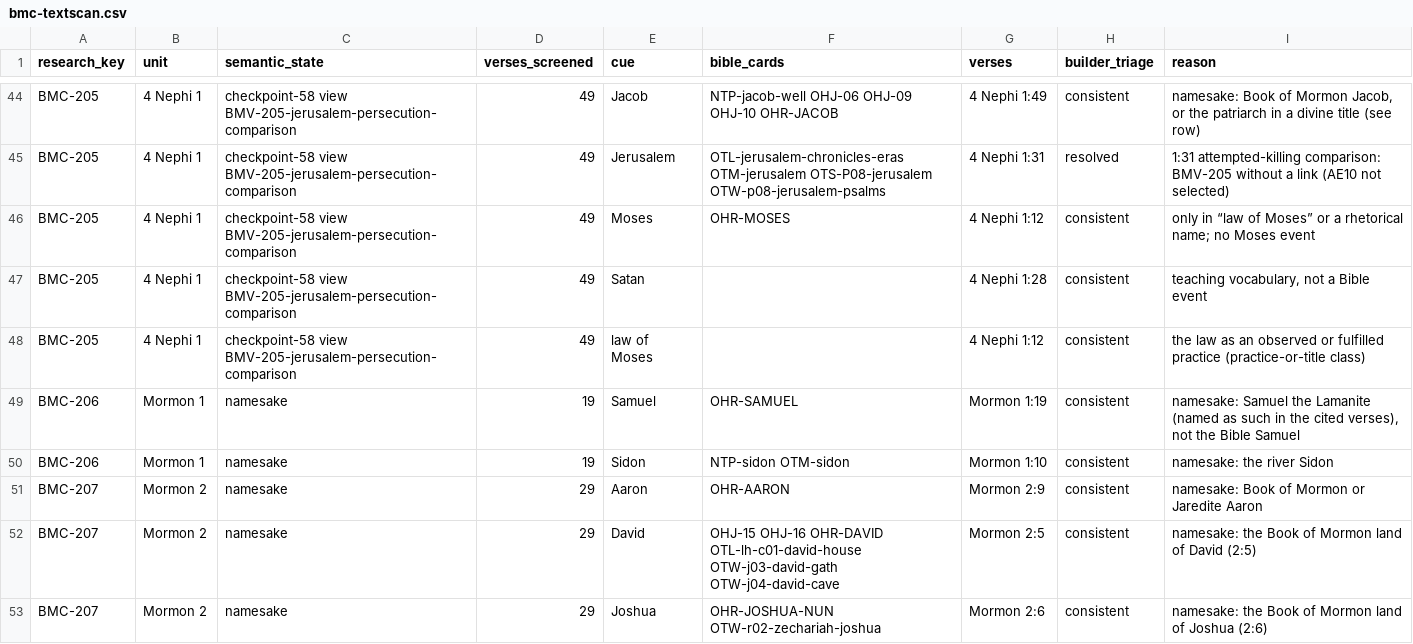
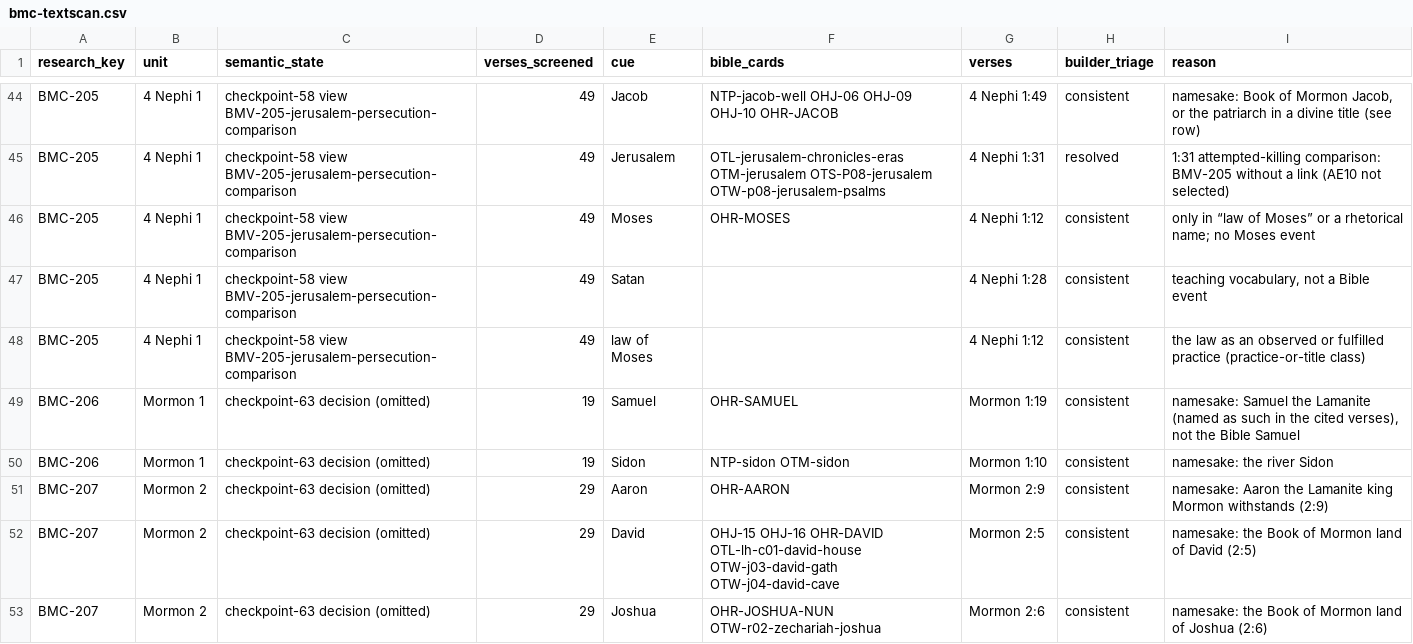
Before and after one commit to mckayec/universe-sandbox, a CSV file: docs/universes/packs/lds-standard-works/bmc-textscan.csv, drawn as a sheet; only a part is shown, gaps mark what is left out; the diff covers the shown part only.

```diff
--- a/docs/universes/packs/lds-standard-works/bmc-textscan.csv
+++ b/docs/universes/packs/lds-standard-works/bmc-textscan.csv
@@ -48,6 +48,6 @@ BMC-205,4 Nephi 1,checkpoint-58 view BMV-205-jerusalem-persecution-comparison,49
 BMC-205,4 Nephi 1,checkpoint-58 view BMV-205-jerusalem-persecution-comparison,49,law of Moses,,4 Nephi 1:12,consistent,the law as an observed or fulfilled practice (practice-or-title class)
-BMC-206,Mormon 1,namesake,19,Samuel,OHR-SAMUEL,Mormon 1:19,consistent,"namesake: Samuel the Lamanite (named as such in the cited verses), not the Bible Samuel"
-BMC-206,Mormon 1,namesake,19,Sidon,NTP-sidon OTM-sidon,Mormon 1:10,consistent,namesake: the river Sidon
-BMC-207,Mormon 2,namesake,29,Aaron,OHR-AARON,Mormon 2:9,consistent,namesake: Book of Mormon or Jaredite Aaron
-BMC-207,Mormon 2,namesake,29,David,OHJ-15 OHJ-16 OHR-DAVID OTL-lh-c01-david-house OTW-j03-david-gath OTW-j04-david-cave,Mormon 2:5,consistent,namesake: the Book of Mormon land of David (2:5)
-BMC-207,Mormon 2,namesake,29,Joshua,OHR-JOSHUA-NUN OTW-r02-zechariah-joshua,Mormon 2:6,consistent,namesake: the Book of Mormon land of Joshua (2:6)
+BMC-206,Mormon 1,checkpoint-63 decision (omitted),19,Samuel,OHR-SAMUEL,Mormon 1:19,consistent,"namesake: Samuel the Lamanite (named as such in the cited verses), not the Bible Samuel"
+BMC-206,Mormon 1,checkpoint-63 decision (omitted),19,Sidon,NTP-sidon OTM-sidon,Mormon 1:10,consistent,namesake: the river Sidon
+BMC-207,Mormon 2,checkpoint-63 decision (omitted),29,Aaron,OHR-AARON,Mormon 2:9,consistent,namesake: Aaron the Lamanite king Mormon withstands (2:9)
+BMC-207,Mormon 2,checkpoint-63 decision (omitted),29,David,OHJ-15 OHJ-16 OHR-DAVID OTL-lh-c01-david-house OTW-j03-david-gath OTW-j04-david-cave,Mormon 2:5,consistent,namesake: the Book of Mormon land of David (2:5)
+BMC-207,Mormon 2,checkpoint-63 decision (omitted),29,Joshua,OHR-JOSHUA-NUN OTW-r02-zechariah-joshua,Mormon 2:6,consistent,namesake: the Book of Mormon land of Joshua (2:6)
```
Also changed, not shown: 35 edited cells elsewhere in this file, 13 other files.
